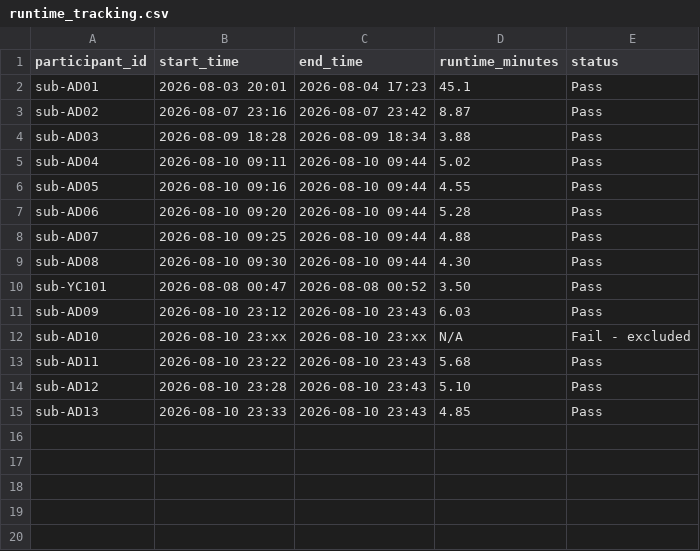
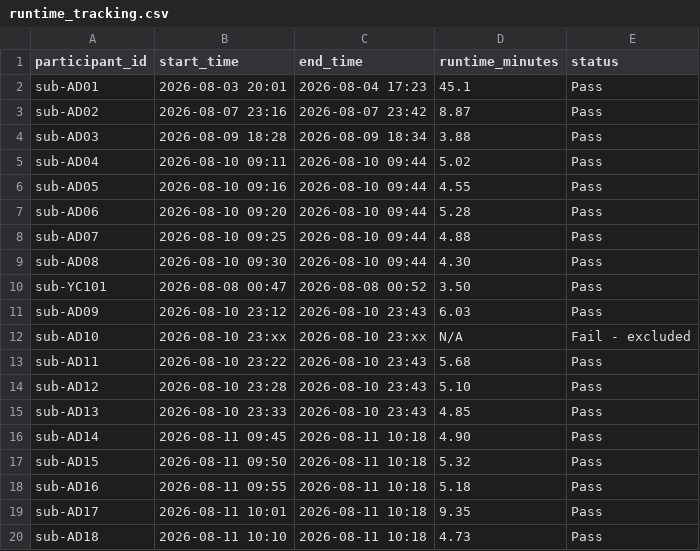
Before and after one commit to HolaDav/undergraduate-project, a CSV file: logs/runtime_tracking.csv, drawn as a sheet.

```diff
--- a/logs/runtime_tracking.csv
+++ b/logs/runtime_tracking.csv
@@ -15 +15,6 @@ sub-AD12,2026-08-10 23:28,2026-08-10 23:43,5.10,Pass
 sub-AD13,2026-08-10 23:33,2026-08-10 23:43,4.85,Pass
+sub-AD14,2026-08-11 09:45,2026-08-11 10:18,4.90,Pass
+sub-AD15,2026-08-11 09:50,2026-08-11 10:18,5.32,Pass
+sub-AD16,2026-08-11 09:55,2026-08-11 10:18,5.18,Pass
+sub-AD17,2026-08-11 10:01,2026-08-11 10:18,9.35,Pass
+sub-AD18,2026-08-11 10:10,2026-08-11 10:18,4.73,Pass
```
Also changed, not shown: logs/resource_tracking.csv, qc/qc_tracking.csv, 10 other files.
